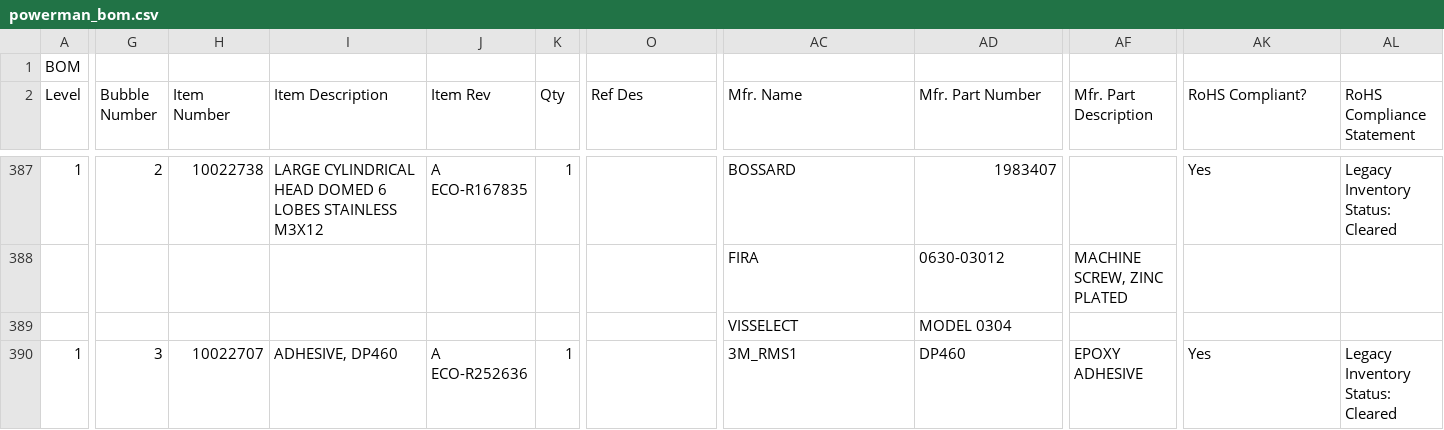
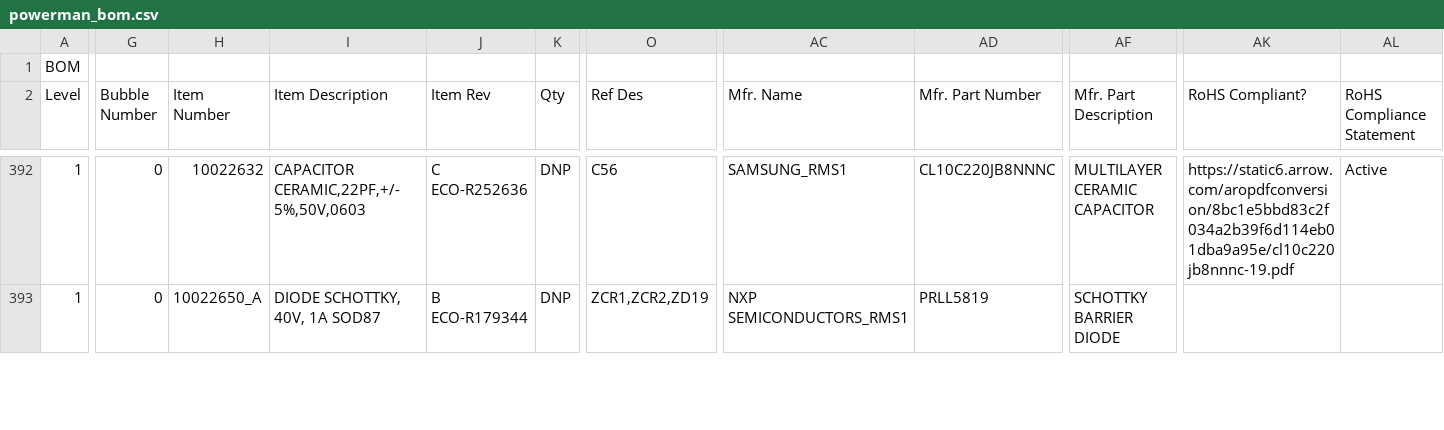
Before and after one commit to 4ms/openventilator, a CSV file: Library/Symbols.scripts/master_bom/powerman_bom.csv, drawn as a sheet; only a part is shown, gaps mark what is left out; removed rows and columns are numbered as before the commit, all else as after; rows hold the shown columns only; the diff covers the shown part only; the diff names each change by its address in the sheet, - before the commit and + after, or states it on an @@ line.

```diff
--- a/Library/Symbols.scripts/master_bom/powerman_bom.csv
+++ b/Library/Symbols.scripts/master_bom/powerman_bom.csv
-G392 (Bubble Number): 2
+G392 (Bubble Number): 0
-H392 (Item Number): 10022738
+H392 (Item Number): 10022632
-I392 (Item Description): LARGE CYLINDRICAL HEAD DOMED 6 LOBES STAINLESS M3X12
+I392 (Item Description): CAPACITOR CERAMIC,22PF,+/-5%,50V,0603
-J392 (Item Rev): A ECO-R167835
+J392 (Item Rev): C ECO-R252636
-K392 (Qty): 1
+K392 (Qty): DNP
-O392 (Ref Des): (empty)
+O392 (Ref Des): C56
-AC392 (Mfr. Name): BOSSARD
+AC392 (Mfr. Name): SAMSUNG_RMS1
-AD392 (Mfr. Part Number): 1983407
+AD392 (Mfr. Part Number): CL10C220JB8NNNC
-AF392 (Mfr. Part Description): (empty)
+AF392 (Mfr. Part Description): MULTILAYER CERAMIC CAPACITOR
-AK392 (RoHS Compliant?): Yes
+AK392 (RoHS Compliant?): https://static6.arrow.com/aropdfconversion/8bc1e5bbd83c2f034a2b39f6d114eb01dba9a95e/cl10c220jb8nnnc-19.pdf
-AL392 (RoHS Compliance Statement): Legacy Inventory Status: Cleared
+AL392 (RoHS Compliance Statement): Active
-row 388:  |  |  |  |  |  |  | FIRA | 0630-03012 | MACHINE SCREW, ZINC PLATED
-row 389:  |  |  |  |  |  |  | VISSELECT | MODEL 0304
-G393 (Bubble Number): 3
+G393 (Bubble Number): 0
-H393 (Item Number): 10022707
+H393 (Item Number): 10022650_A
-I393 (Item Description): ADHESIVE, DP460
+I393 (Item Description): DIODE SCHOTTKY, 40V, 1A SOD87
-J393 (Item Rev): A ECO-R252636
+J393 (Item Rev): B ECO-R179344
-K393 (Qty): 1
+K393 (Qty): DNP
-O393 (Ref Des): (empty)
+O393 (Ref Des): ZCR1,ZCR2,ZD19
-AC393 (Mfr. Name): 3M_RMS1
+AC393 (Mfr. Name): NXP SEMICONDUCTORS_RMS1
-AD393 (Mfr. Part Number): DP460
+AD393 (Mfr. Part Number): PRLL5819
-AF393 (Mfr. Part Description): EPOXY ADHESIVE
+AF393 (Mfr. Part Description): SCHOTTKY BARRIER DIODE
-AK393 (RoHS Compliant?): Yes
+AK393 (RoHS Compliant?): (empty)
-AL393 (RoHS Compliance Statement): Legacy Inventory Status: Cleared
+AL393 (RoHS Compliance Statement): (empty)
```
Also changed, not shown: 7 added rows, 3 removed rows and 75 edited cells elsewhere in this file, Library/Symbols.scripts/master_bom/batteryconn_bom.csv, Library/Symbols.scripts/master_bom/blower_bom.csv, 3 other files.
